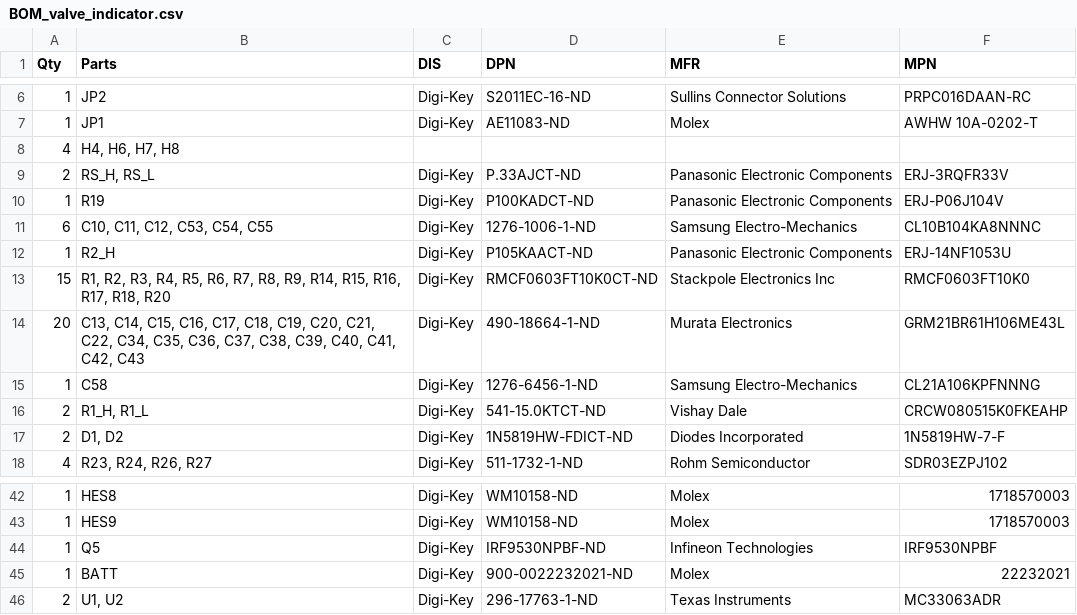
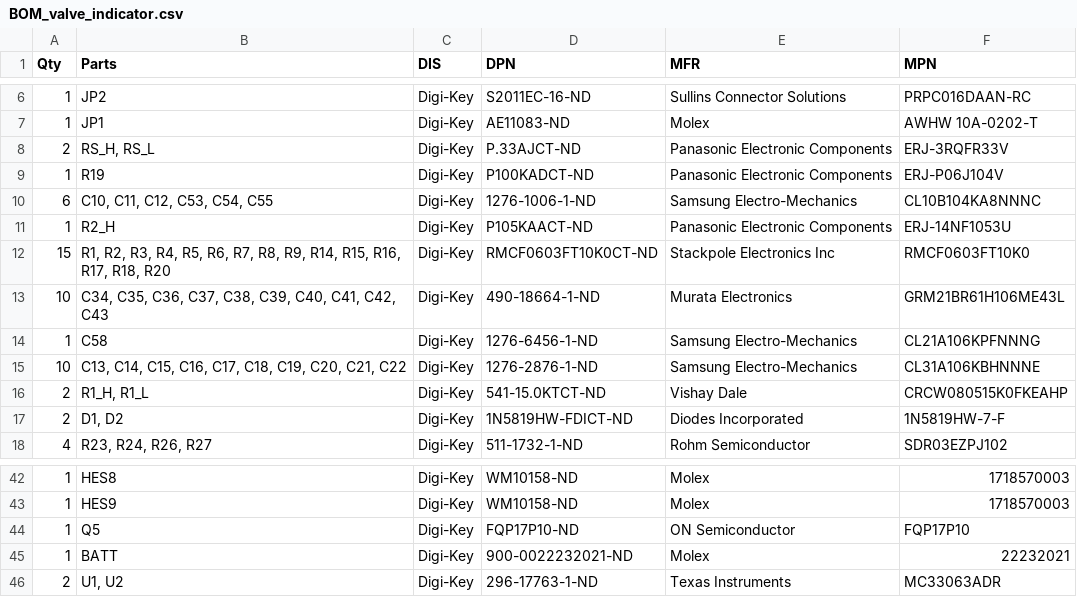
Before and after one commit to psas/tsar-hardware, a CSV file: valve_indicator/Schematics/BOM_valve_indicator.csv, drawn as a sheet; only a part is shown, gaps mark what is left out.

```diff
--- a/valve_indicator/Schematics/BOM_valve_indicator.csv
+++ b/valve_indicator/Schematics/BOM_valve_indicator.csv
@@ -7,3 +7,2 @@ Qty,Parts,DIS,DPN,MFR,MPN
 1,JP1,Digi-Key,AE11083-ND,Molex,AWHW 10A-0202-T
-4,"H4, H6, H7, H8",,,,
 2,"RS_H, RS_L",Digi-Key,P.33AJCT-ND,Panasonic Electronic Components,ERJ-3RQFR33V
@@ -13,4 +12,5 @@ Qty,Parts,DIS,DPN,MFR,MPN
 15,"R1, R2, R3, R4, R5, R6, R7, R8, R9, R14, R15, R16, R17, R18, R20",Digi-Key,RMCF0603FT10K0CT-ND,Stackpole Electronics Inc,RMCF0603FT10K0
-20,"C13, C14, C15, C16, C17, C18, C19, C20, C21, C22, C34, C35, C36, C37, C38, C39, C40, C41, C42, C43",Digi-Key,490-18664-1-ND,Murata Electronics,GRM21BR61H106ME43L
+10,"C34, C35, C36, C37, C38, C39, C40, C41, C42, C43",Digi-Key,490-18664-1-ND,Murata Electronics,GRM21BR61H106ME43L
 1,C58,Digi-Key,1276-6456-1-ND,Samsung Electro-Mechanics,CL21A106KPFNNNG
+10,"C13, C14, C15, C16, C17, C18, C19, C20, C21, C22",Digi-Key,1276-2876-1-ND,Samsung Electro-Mechanics,CL31A106KBHNNNE
 2,"R1_H, R1_L",Digi-Key,541-15.0KTCT-ND,Vishay Dale,CRCW080515K0FKEAHP
@@ -43,3 +43,3 @@ Qty,Parts,DIS,DPN,MFR,MPN
 1,HES9,Digi-Key,WM10158-ND,Molex,1718570003
-1,Q5,Digi-Key,IRF9530NPBF-ND,Infineon Technologies,IRF9530NPBF
+1,Q5,Digi-Key,FQP17P10-ND,ON Semiconductor,FQP17P10
 1,BATT,Digi-Key,900-0022232021-ND,Molex,22232021
```
Also changed, not shown: actuator-controller/TSAR_Actuator_Controller.csv, 7 other files.
